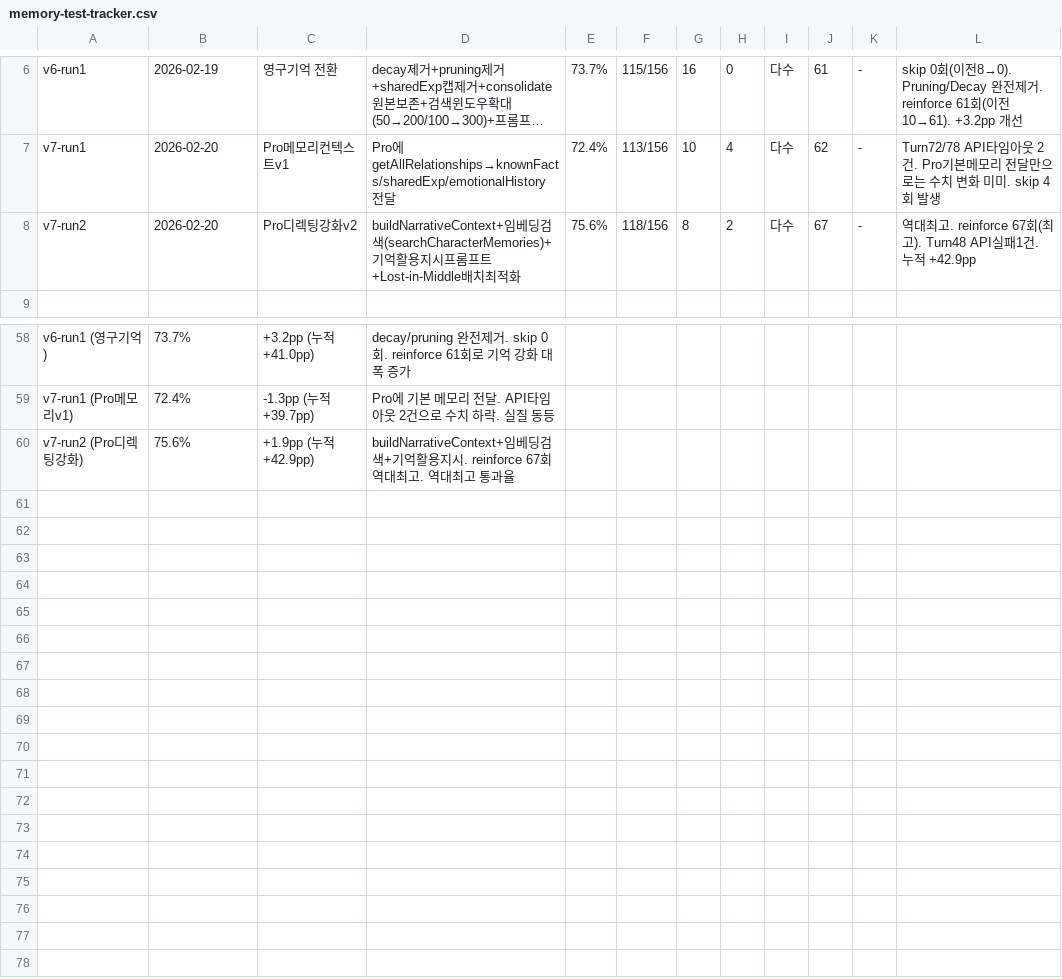
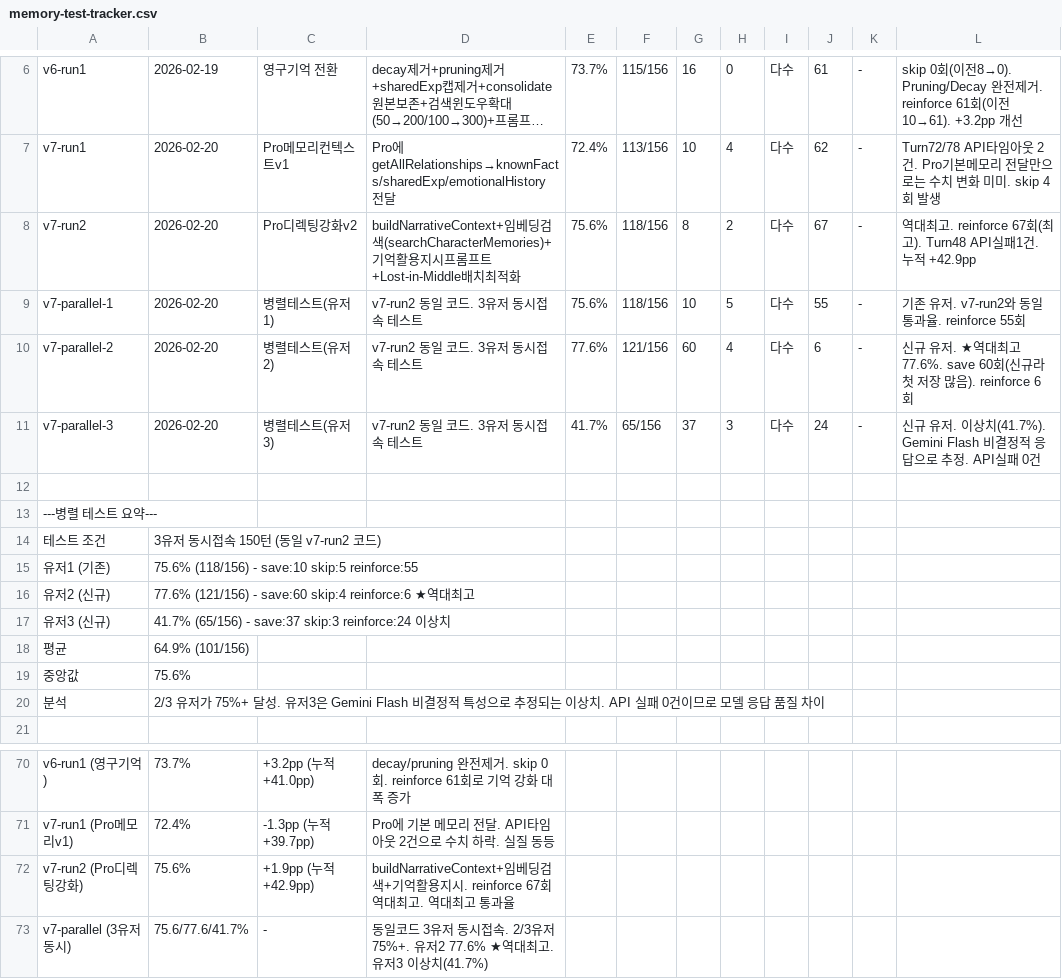
Before and after one commit to AI-Character-Chat/ai, a CSV file: scripts/memory-test-tracker.csv, drawn as a sheet; only a part is shown, gaps mark what is left out; long unchanged cells end in …; the diff names each change by its address in the sheet, - before the commit and + after, or states it on an @@ line.

```diff
--- a/scripts/memory-test-tracker.csv
+++ b/scripts/memory-test-tracker.csv
+row 9: v7-parallel-1 | 2026-02-20 | 병렬테스트(유저1) | v7-run2 동일 코드. 3유저 동시접속 테스트 | 75.6% | 118/156 | 10 | 5 | 다수 | 55 | - | 기존 유저. v7-run2와 동일 통과율. reinforce 55회
+row 10: v7-parallel-2 | 2026-02-20 | 병렬테스트(유저2) | v7-run2 동일 코드. 3유저 동시접속 테스트 | 77.6% | 121/156 | 60 | 4 | 다수 | 6 | - | 신규 유저. ★역대최고 77.6%. save 60회(신규라 첫 저장 많음). reinforce 6회
+row 11: v7-parallel-3 | 2026-02-20 | 병렬테스트(유저3) | v7-run2 동일 코드. 3유저 동시접속 테스트 | 41.7% | 65/156 | 37 | 3 | 다수 | 24 | - | 신규 유저. 이상치(41.7%). Gemini Flash 비결정적 응답으로 추정. API실패 0건
+row 12: (empty)
+row 13: ---병렬 테스트 요약---
+row 14: 테스트 조건 | 3유저 동시접속 150턴 (동일 v7-run2 코드)
+row 15: 유저1 (기존) | 75.6% (118/156) - save:10 skip:5 reinforce:55
+row 16: 유저2 (신규) | 77.6% (121/156) - save:60 skip:4 reinforce:6 ★역대최고
+row 17: 유저3 (신규) | 41.7% (65/156) - save:37 skip:3 reinforce:24 이상치
+row 18: 평균 | 64.9% (101/156)
+row 19: 중앙값 | 75.6%
+row 20: 분석 | 2/3 유저가 75%+ 달성. 유저3은 Gemini Flash 비결정적 특성으로 추정되는 이상치. API 실패 0건이므로 모델 응답 품질 차이
+row 73: v7-parallel (3유저동시) | 75.6/77.6/41.7% | - | 동일코드 3유저 동시접속. 2/3유저 75%+. 유저2 77.6% ★역대최고. 유저3 이상치(41.7%)
```
Also changed, not shown: 1 other file.
